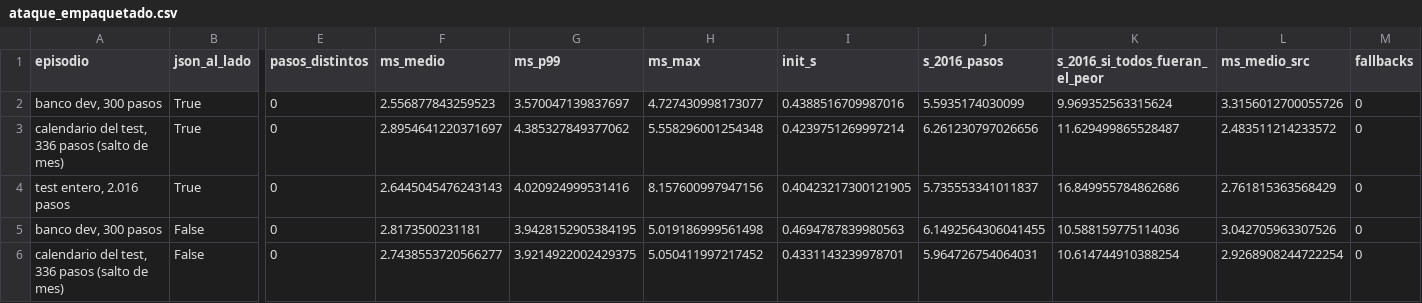
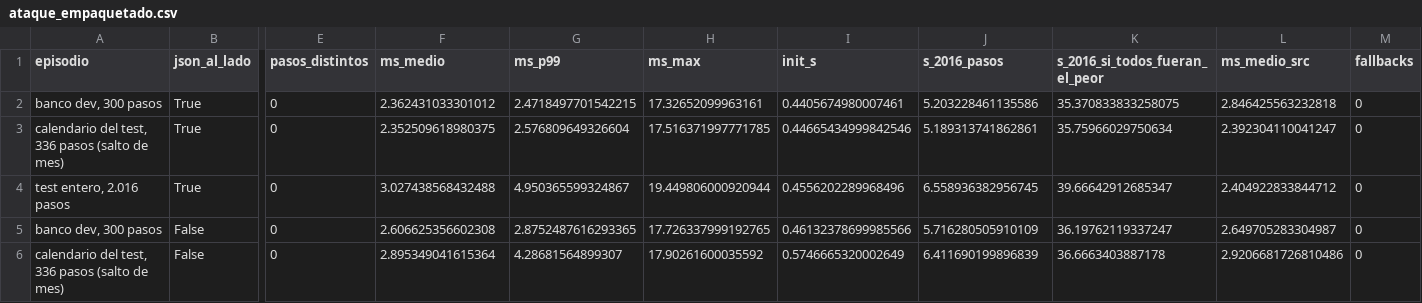
Before and after one commit to aitorboligecubas/Datathon-26, a CSV file: results/p1_hard/ataque_empaquetado.csv, drawn as a sheet; only a part is shown, gaps mark what is left out; the diff names each change by its address in the sheet, - before the commit and + after, or states it on an @@ line.

```diff
--- a/results/p1_hard/ataque_empaquetado.csv
+++ b/results/p1_hard/ataque_empaquetado.csv
-F2 (ms_medio): 2.556877843259523
+F2 (ms_medio): 2.362431033301012
-G2 (ms_p99): 3.570047139837697
+G2 (ms_p99): 2.4718497701542215
-H2 (ms_max): 4.727430998173077
+H2 (ms_max): 17.32652099963161
-I2 (init_s): 0.4388516709987016
+I2 (init_s): 0.4405674980007461
-J2 (s_2016_pasos): 5.5935174030099
+J2 (s_2016_pasos): 5.203228461135586
-K2 (s_2016_si_todos_fueran_el_peor): 9.969352563315624
+K2 (s_2016_si_todos_fueran_el_peor): 35.370833833258075
-L2 (ms_medio_src): 3.3156012700055726
+L2 (ms_medio_src): 2.846425563232818
-F3 (ms_medio): 2.8954641220371697
+F3 (ms_medio): 2.352509618980375
-G3 (ms_p99): 4.385327849377062
+G3 (ms_p99): 2.576809649326604
-H3 (ms_max): 5.558296001254348
+H3 (ms_max): 17.516371997771785
-I3 (init_s): 0.4239751269997214
+I3 (init_s): 0.44665434999842546
-J3 (s_2016_pasos): 6.261230797026656
+J3 (s_2016_pasos): 5.189313741862861
-K3 (s_2016_si_todos_fueran_el_peor): 11.629499865528487
+K3 (s_2016_si_todos_fueran_el_peor): 35.75966029750634
-L3 (ms_medio_src): 2.483511214233572
+L3 (ms_medio_src): 2.392304110041247
-F4 (ms_medio): 2.6445045476243143
+F4 (ms_medio): 3.027438568432488
-G4 (ms_p99): 4.020924999531416
+G4 (ms_p99): 4.950365599324867
-H4 (ms_max): 8.157600997947156
+H4 (ms_max): 19.449806000920944
-I4 (init_s): 0.40423217300121905
+I4 (init_s): 0.4556202289968496
-J4 (s_2016_pasos): 5.735553341011837
+J4 (s_2016_pasos): 6.558936382956745
-K4 (s_2016_si_todos_fueran_el_peor): 16.849955784862686
+K4 (s_2016_si_todos_fueran_el_peor): 39.66642912685347
-L4 (ms_medio_src): 2.761815363568429
+L4 (ms_medio_src): 2.404922833844712
-F5 (ms_medio): 2.8173500231181
+F5 (ms_medio): 2.606625356602308
-G5 (ms_p99): 3.9428152905384195
+G5 (ms_p99): 2.8752487616293365
-H5 (ms_max): 5.019186999561498
+H5 (ms_max): 17.726337999192765
-I5 (init_s): 0.4694787839980563
+I5 (init_s): 0.46132378699985566
-J5 (s_2016_pasos): 6.1492564306041455
+J5 (s_2016_pasos): 5.716280505910109
-K5 (s_2016_si_todos_fueran_el_peor): 10.588159775114036
+K5 (s_2016_si_todos_fueran_el_peor): 36.19762119337247
-L5 (ms_medio_src): 3.042705963307526
+L5 (ms_medio_src): 2.649705283304987
-F6 (ms_medio): 2.7438553720566277
+F6 (ms_medio): 2.895349041615364
-G6 (ms_p99): 3.9214922002429375
+G6 (ms_p99): 4.28681564899307
-H6 (ms_max): 5.050411997217452
+H6 (ms_max): 17.90261600035592
-I6 (init_s): 0.4331143239978701
+I6 (init_s): 0.5746665320002649
-J6 (s_2016_pasos): 5.964726754064031
+J6 (s_2016_pasos): 6.411690199896839
-K6 (s_2016_si_todos_fueran_el_peor): 10.614744910388254
+K6 (s_2016_si_todos_fueran_el_peor): 36.6663403887178
-L6 (ms_medio_src): 2.9268908244722254
+L6 (ms_medio_src): 2.9206681726810486
```
Also changed, not shown: results/p1_hard/ataque_calendario.csv, results/p1_hard/ataque_calendario_variantes.csv, 13 other files.
